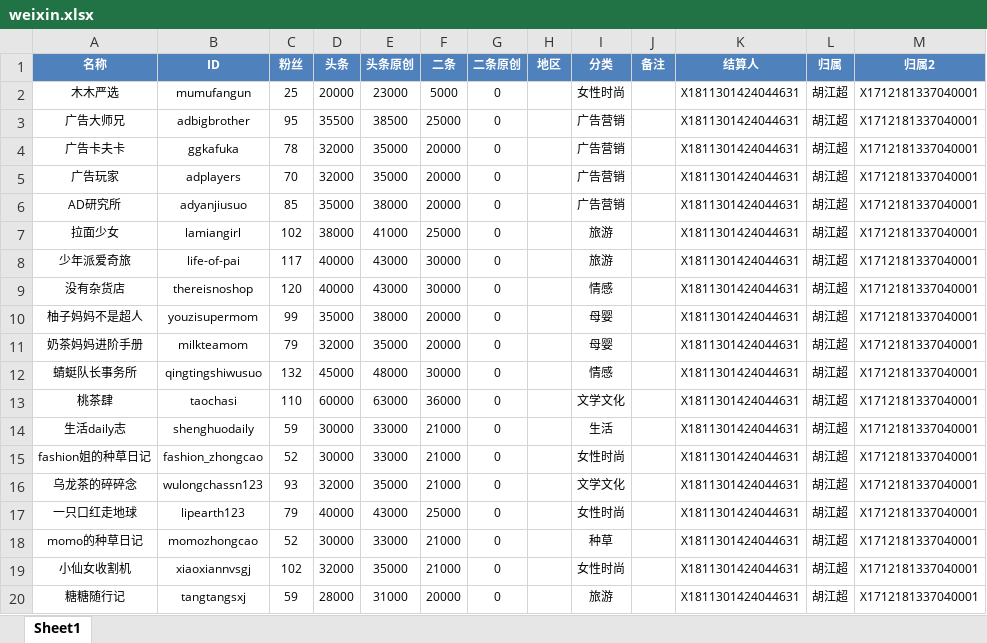
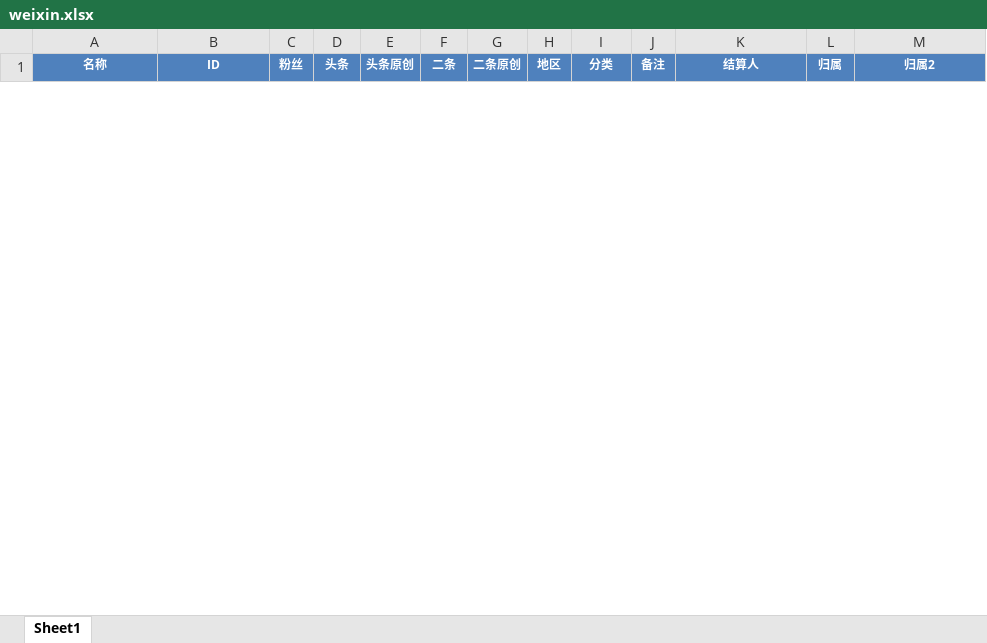
Before and after one commit to radtek/AdaSystem, an Excel workbook: Ada.Web/upload/weixin.xlsx, sheet Sheet1, drawn as a sheet; only a part is shown; values as stored, in another font and other column widths than the file's, no borders; removed rows and columns are numbered as before the commit, all else as after; the diff covers the shown part only; the diff names each change by its address in the sheet, - before the commit and + after, or states it on an @@ line.

```diff
--- a/Ada.Web/upload/weixin.xlsx (sheet Sheet1)
+++ b/Ada.Web/upload/weixin.xlsx (sheet Sheet1)
-row 2: 木木严选 | mumufangun | 25 | 20000 | 23000 | 5000 | 0 |  | 女性时尚 |  | X1811301424044631 | 胡江超 | X1712181337040001
-row 3: 广告大师兄 | adbigbrother | 95 | 35500 | 38500 | 25000 | 0 |  | 广告营销 |  | X1811301424044631 | 胡江超 | X1712181337040001
-row 4: 广告卡夫卡 | ggkafuka | 78 | 32000 | 35000 | 20000 | 0 |  | 广告营销 |  | X1811301424044631 | 胡江超 | X1712181337040001
-row 5: 广告玩家 | adplayers | 70 | 32000 | 35000 | 20000 | 0 |  | 广告营销 |  | X1811301424044631 | 胡江超 | X1712181337040001
-row 6: AD研究所 | adyanjiusuo | 85 | 35000 | 38000 | 20000 | 0 |  | 广告营销 |  | X1811301424044631 | 胡江超 | X1712181337040001
-row 7: 拉面少女 | lamiangirl | 102 | 38000 | 41000 | 25000 | 0 |  | 旅游 |  | X1811301424044631 | 胡江超 | X1712181337040001
-row 8: 少年派爱奇旅 | life-of-pai | 117 | 40000 | 43000 | 30000 | 0 |  | 旅游 |  | X1811301424044631 | 胡江超 | X1712181337040001
-row 9: 没有杂货店 | thereisnoshop | 120 | 40000 | 43000 | 30000 | 0 |  | 情感 |  | X1811301424044631 | 胡江超 | X1712181337040001
-row 10: 柚子妈妈不是超人 | youzisupermom | 99 | 35000 | 38000 | 20000 | 0 |  | 母婴 |  | X1811301424044631 | 胡江超 | X1712181337040001
-row 11: 奶茶妈妈进阶手册 | milkteamom | 79 | 32000 | 35000 | 20000 | 0 |  | 母婴 |  | X1811301424044631 | 胡江超 | X1712181337040001
-row 12: 蜻蜓队长事务所 | qingtingshiwusuo | 132 | 45000 | 48000 | 30000 | 0 |  | 情感 |  | X1811301424044631 | 胡江超 | X1712181337040001
-row 13: 桃茶肆 | taochasi | 110 | 60000 | 63000 | 36000 | 0 |  | 文学文化 |  | X1811301424044631 | 胡江超 | X1712181337040001
-row 14: 生活daily志 | shenghuodaily | 59 | 30000 | 33000 | 21000 | 0 |  | 生活 |  | X1811301424044631 | 胡江超 | X1712181337040001
-row 15: fashion姐的种草日记 | fashion_zhongcao | 52 | 30000 | 33000 | 21000 | 0 |  | 女性时尚 |  | X1811301424044631 | 胡江超 | X1712181337040001
-row 16: 乌龙茶的碎碎念 | wulongchassn123 | 93 | 32000 | 35000 | 21000 | 0 |  | 文学文化 |  | X1811301424044631 | 胡江超 | X1712181337040001
-row 17: 一只口红走地球 | lipearth123 | 79 | 40000 | 43000 | 25000 | 0 |  | 女性时尚 |  | X1811301424044631 | 胡江超 | X1712181337040001
-row 18: momo的种草日记 | momozhongcao | 52 | 30000 | 33000 | 21000 | 0 |  | 种草 |  | X1811301424044631 | 胡江超 | X1712181337040001
-row 19: 小仙女收割机 | xiaoxiannvsgj | 102 | 32000 | 35000 | 21000 | 0 |  | 女性时尚 |  | X1811301424044631 | 胡江超 | X1712181337040001
-row 20: 糖糖随行记 | tangtangsxj | 59 | 28000 | 31000 | 20000 | 0 |  | 旅游 |  | X1811301424044631 | 胡江超 | X1712181337040001
```
Also changed, not shown: 49 added rows and 13 removed rows elsewhere in this sheet, Ada.Web/upload/headline.xlsx, Ada.Web/upload/weibo.xlsx, 8 other files.
